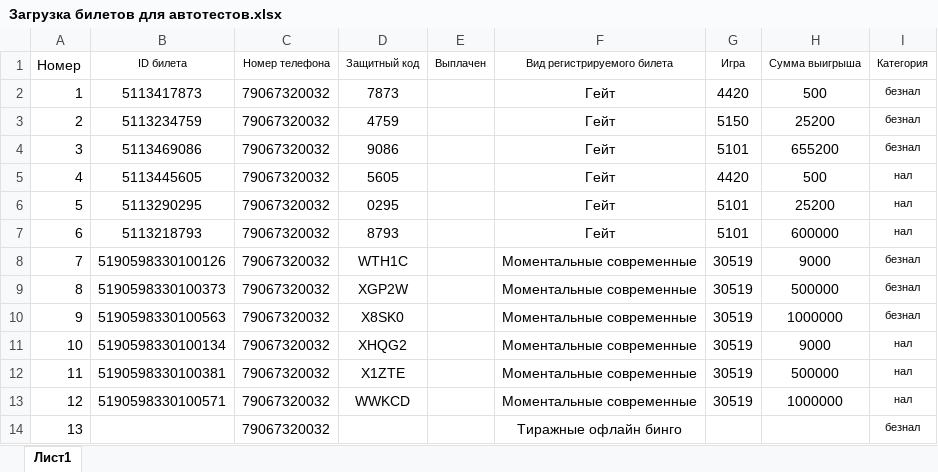
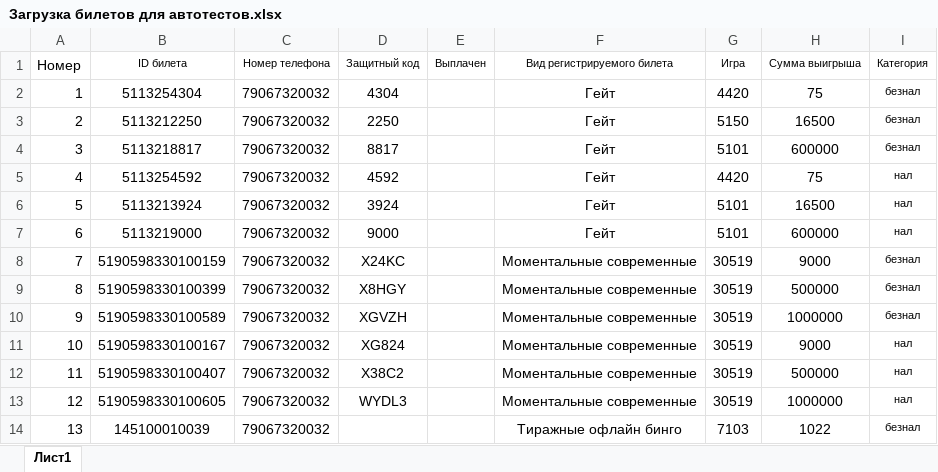
Before and after one commit to Autotesting1C/ARM_Payment, an Excel workbook: Загрузка билетов в РС Билеты для тестирования/Загрузка билетов для автотестов.xlsx, sheet Лист1, drawn as a sheet; only a part is shown; values as stored, in another font and other column widths than the file's, no borders; the diff covers the shown part only; the diff names each change by its address in the sheet, - before the commit and + after, or states it on an @@ line.

```diff
--- a/Загрузка билетов в РС Билеты для тестирования/Загрузка билетов для автотестов.xlsx (sheet Лист1)
+++ b/Загрузка билетов в РС Билеты для тестирования/Загрузка билетов для автотестов.xlsx (sheet Лист1)
-B2 (ID билета): 5113417873
+B2 (ID билета): 5113254304
-D2 (Защитный код): 7873
+D2 (Защитный код): 4304
-H2 (Сумма выигрыша): 500
+H2 (Сумма выигрыша): 75
-B3 (ID билета): 5113234759
+B3 (ID билета): 5113212250
-D3 (Защитный код): 4759
+D3 (Защитный код): 2250
-H3 (Сумма выигрыша): 25200
+H3 (Сумма выигрыша): 16500
-B4 (ID билета): 5113469086
+B4 (ID билета): 5113218817
-D4 (Защитный код): 9086
+D4 (Защитный код): 8817
-H4 (Сумма выигрыша): 655200
+H4 (Сумма выигрыша): 600000
-B5 (ID билета): 5113445605
+B5 (ID билета): 5113254592
-D5 (Защитный код): 5605
+D5 (Защитный код): 4592
-H5 (Сумма выигрыша): 500
+H5 (Сумма выигрыша): 75
-B6 (ID билета): 5113290295
+B6 (ID билета): 5113213924
-D6 (Защитный код): 0295
+D6 (Защитный код): 3924
-H6 (Сумма выигрыша): 25200
+H6 (Сумма выигрыша): 16500
-B7 (ID билета): 5113218793
+B7 (ID билета): 5113219000
-D7 (Защитный код): 8793
+D7 (Защитный код): 9000
-B8 (ID билета): 5190598330100126
+B8 (ID билета): 5190598330100159
-D8 (Защитный код): WTH1C
+D8 (Защитный код): X24KC
-B9 (ID билета): 5190598330100373
+B9 (ID билета): 5190598330100399
-D9 (Защитный код): XGP2W
+D9 (Защитный код): X8HGY
-B10 (ID билета): 5190598330100563
+B10 (ID билета): 5190598330100589
-D10 (Защитный код): X8SK0
+D10 (Защитный код): XGVZH
-B11 (ID билета): 5190598330100134
+B11 (ID билета): 5190598330100167
-D11 (Защитный код): XHQG2
+D11 (Защитный код): XG824
-B12 (ID билета): 5190598330100381
+B12 (ID билета): 5190598330100407
-D12 (Защитный код): X1ZTE
+D12 (Защитный код): X38C2
-B13 (ID билета): 5190598330100571
+B13 (ID билета): 5190598330100605
-D13 (Защитный код): WWKCD
+D13 (Защитный код): WYDL3
-B14 (ID билета): (empty)
+B14 (ID билета): 145100010039
-G14 (Игра): (empty)
+G14 (Игра): 7103
-H14 (Сумма выигрыша): (empty)
+H14 (Сумма выигрыша): 1022
```
Also changed, not shown: 24 edited cells and cell formats elsewhere in this sheet.
